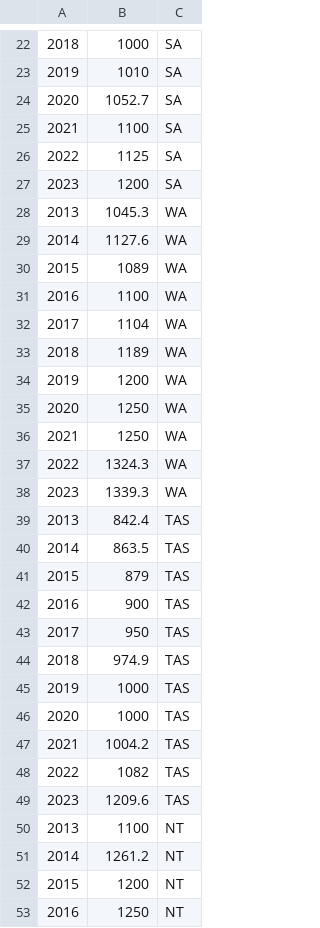
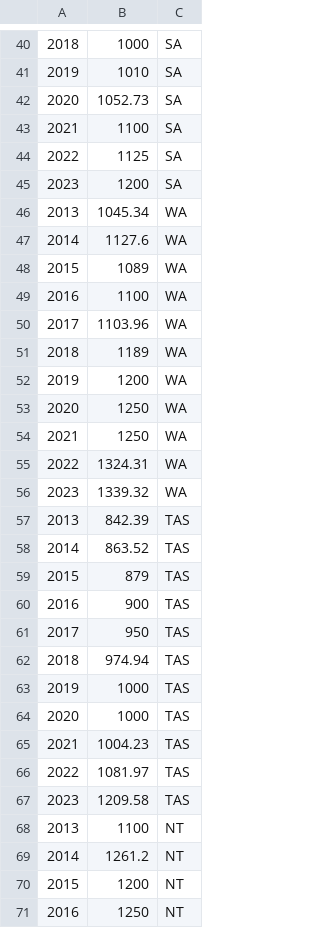
Before and after one commit to tzdu/FIT3179, a CSV file: vis2/data/wage_data.csv, drawn as a sheet; only a part is shown, gaps mark what is left out; the diff covers the shown part only.

```diff
--- a/vis2/data/wage_data.csv
+++ b/vis2/data/wage_data.csv
@@ -23,3 +41,3 @@
 2019,1010,SA
-2020,1052.7,SA
+2020,1052.73,SA
 2021,1100,SA
@@ -27,3 +45,3 @@
 2023,1200,SA
-2013,1045.3,WA
+2013,1045.34,WA
 2014,1127.6,WA
@@ -31,3 +49,3 @@
 2016,1100,WA
-2017,1104,WA
+2017,1103.96,WA
 2018,1189,WA
@@ -36,6 +54,6 @@
 2021,1250,WA
-2022,1324.3,WA
-2023,1339.3,WA
-2013,842.4,TAS
-2014,863.5,TAS
+2022,1324.31,WA
+2023,1339.32,WA
+2013,842.39,TAS
+2014,863.52,TAS
 2015,879,TAS
@@ -43,8 +61,8 @@
 2017,950,TAS
-2018,974.9,TAS
+2018,974.94,TAS
 2019,1000,TAS
 2020,1000,TAS
-2021,1004.2,TAS
-2022,1082,TAS
-2023,1209.6,TAS
+2021,1004.23,TAS
+2022,1081.97,TAS
+2023,1209.58,TAS
 2013,1100,NT
```
Also changed, not shown: 18 added rows and 10 edited cells elsewhere in this file.
